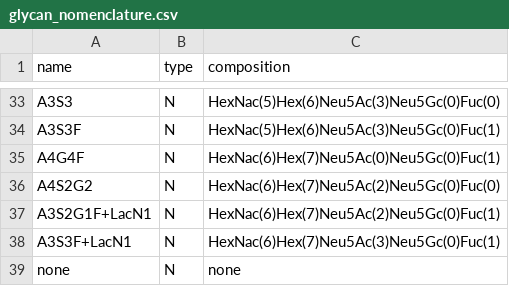
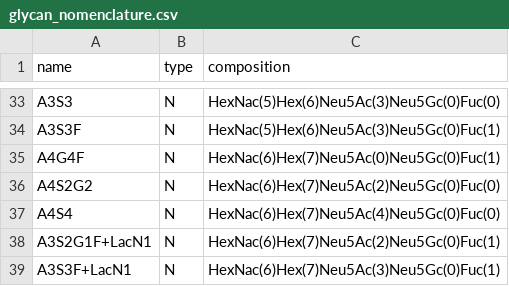
Before and after one commit to cdl-biosimilars/hcg-glycosylation, a CSV file: data/library/glycan_nomenclature.csv, drawn as a sheet; only a part is shown, gaps mark what is left out; the shorter side is filled out with more unchanged rows.

```diff
--- a/data/library/glycan_nomenclature.csv
+++ b/data/library/glycan_nomenclature.csv
@@ -36,2 +36,3 @@ A4G4F,N,HexNac(6)Hex(7)Neu5Ac(0)Neu5Gc(0)Fuc(1)
 A4S2G2,N,HexNac(6)Hex(7)Neu5Ac(2)Neu5Gc(0)Fuc(0)
+A4S4,N,HexNac(6)Hex(7)Neu5Ac(4)Neu5Gc(0)Fuc(0)
 A3S2G1F+LacN1,N,HexNac(6)Hex(7)Neu5Ac(2)Neu5Gc(0)Fuc(1)
```
Also changed, not shown: data/library/byonic_results_N.csv, output/library/library_N.csv, 3 other files.
